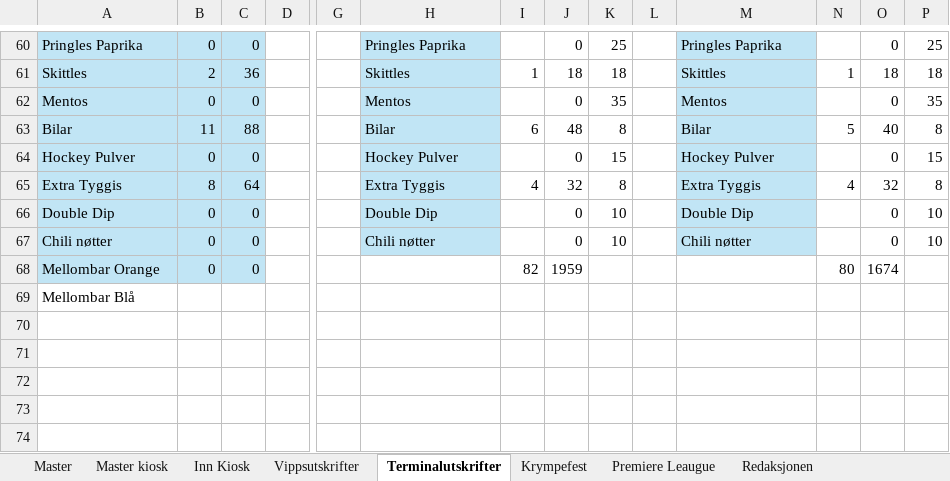
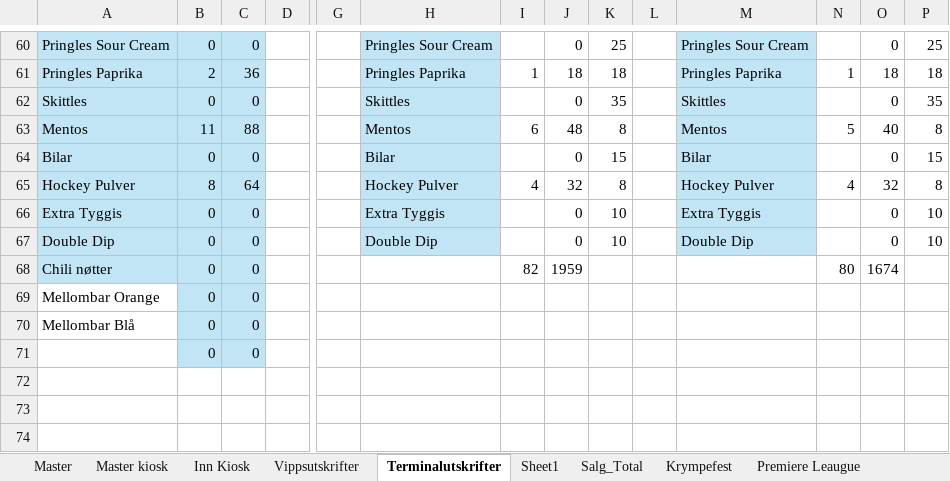
Before and after one commit to CarlMartinL/Russens-regnskap, an Excel workbook: Regnskap/Russens Regnskap Helautomatisert.xlsx, sheet Terminalutskrifter, drawn as a sheet; only a part is shown, gaps mark what is left out; values as stored, in another font and other column widths than the file's, no borders; table styles not drawn; removed rows and columns are numbered as before the commit, all else as after; rows hold the shown columns only; the diff covers the shown part only; the diff names each change by its address in the sheet, - before the commit and + after, or states it on an @@ line.

```diff
--- a/Regnskap/Russens Regnskap Helautomatisert.xlsx (sheet Terminalutskrifter)
+++ b/Regnskap/Russens Regnskap Helautomatisert.xlsx (sheet Terminalutskrifter)
+sheet tab: Sheet1
@@ sheet tab unhidden: Salg_Total @@
-A60: Pringles Paprika
+A60: Pringles Sour Cream
-H60: Pringles Paprika
+H60: Pringles Sour Cream
-M60: Pringles Paprika
+M60: Pringles Sour Cream
-A61: Skittles
+A61: Pringles Paprika
-H61: Skittles
+H61: Pringles Paprika
-M61: Skittles
+M61: Pringles Paprika
-A62: Mentos
+A62: Skittles
-H62: Mentos
+H62: Skittles
-M62: Mentos
+M62: Skittles
-A63: Bilar
+A63: Mentos
-H63: Bilar
+H63: Mentos
-M63: Bilar
+M63: Mentos
-A64: Hockey Pulver
+A64: Bilar
-H64: Hockey Pulver
+H64: Bilar
-M64: Hockey Pulver
+M64: Bilar
-A65: Extra Tyggis
+A65: Hockey Pulver
-H65: Extra Tyggis
+H65: Hockey Pulver
-M65: Extra Tyggis
+M65: Hockey Pulver
+row 66: Extra Tyggis | 0 | 0 |  |  | Extra Tyggis |  | 0 | 10 |  | Extra Tyggis |  | 0 | 10
-row 67: Chili nøtter | 0 | 0 |  |  | Chili nøtter |  | 0 | 10 |  | Chili nøtter |  | 0 | 10
-A68: Mellombar Orange
+A68: Chili nøtter
+row 69: Mellombar Orange | 0 | 0
-B70: (empty)
+B70: 0
-B70:C71 fill: none
+B70:C71 fill: #C1E5F5
-C70: (empty)
+C70: 0
-row 71: (empty)
+row 71:  | 0 | 0
-row 71: (empty)
```
Also changed, not shown: 1 added row, 1 removed row and 61 edited cells elsewhere in this sheet, sheet Master kiosk, sheet Inn Kiosk, sheet Vippsutskrifter, formulas that keep their value, 1 other file.
